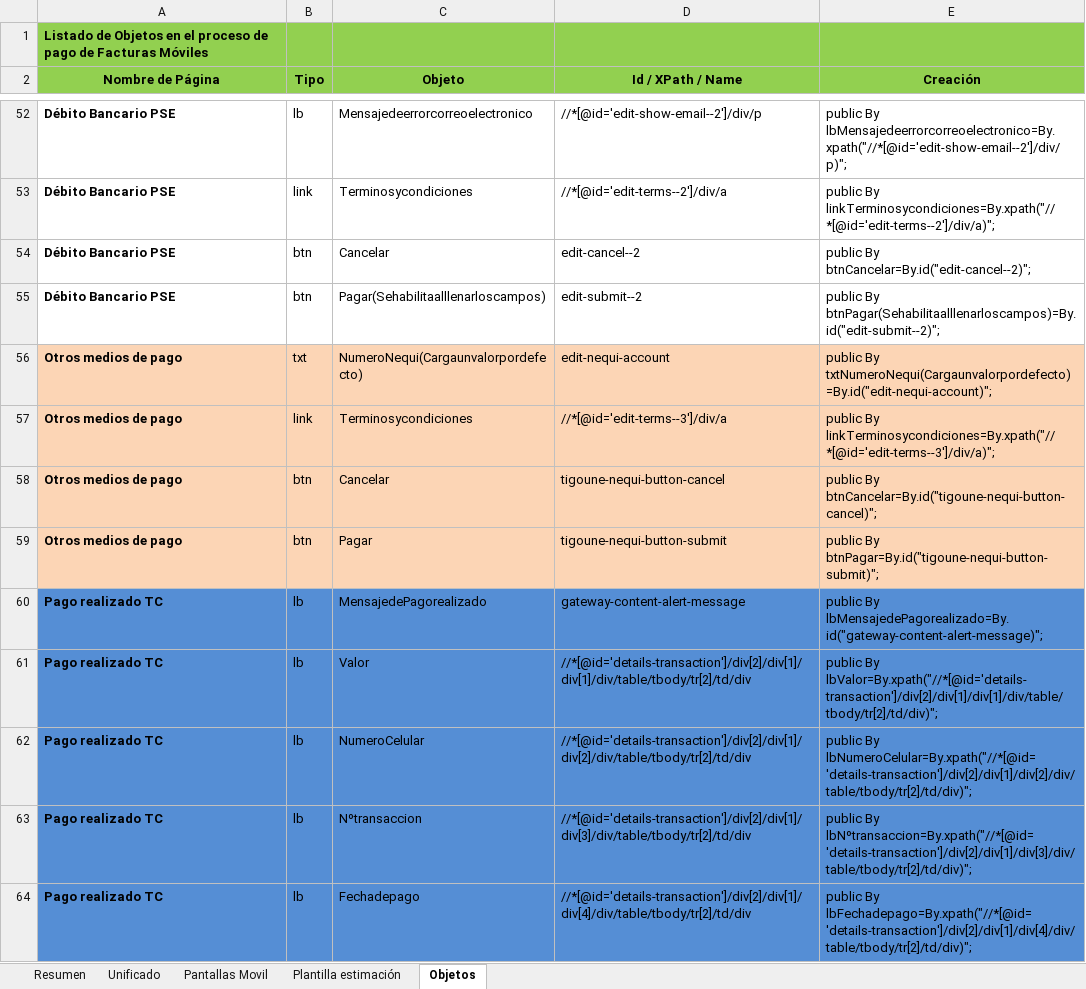
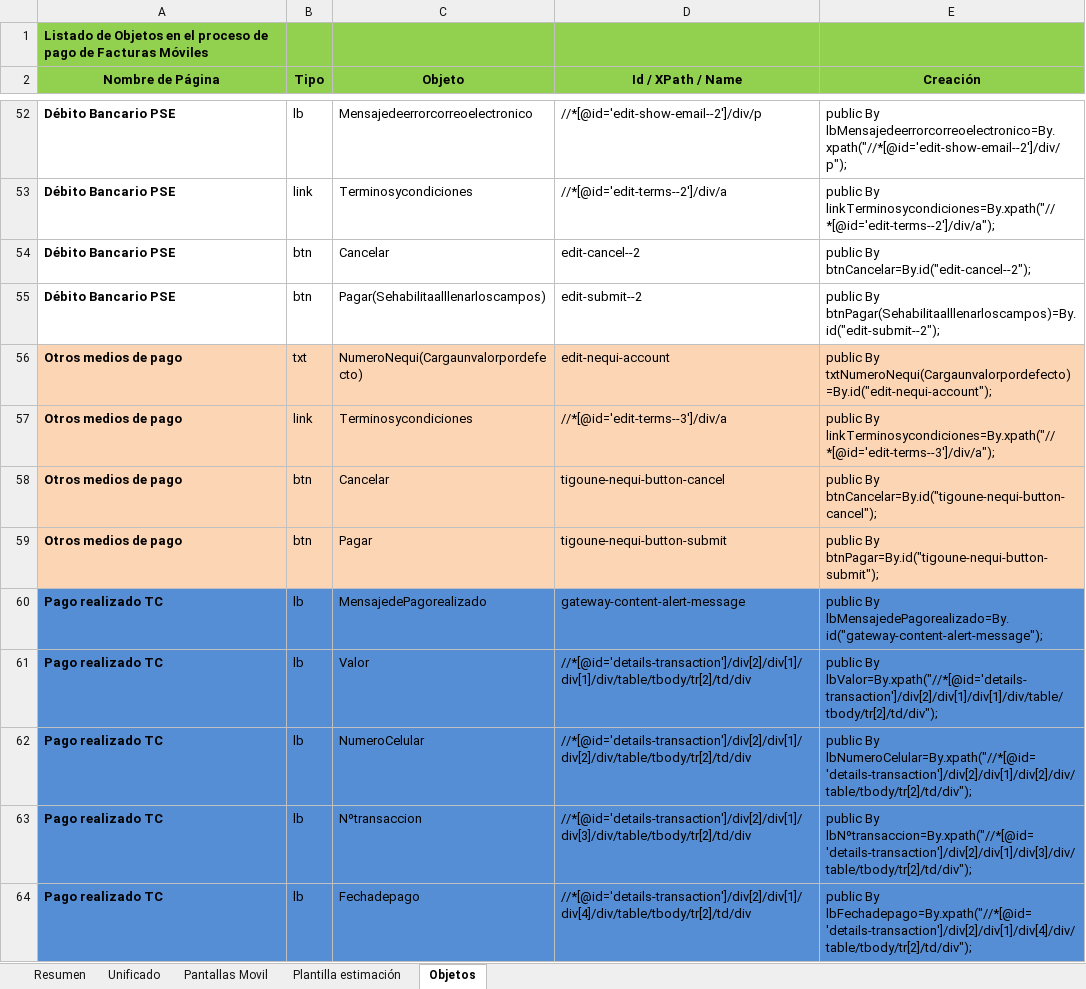
Before and after one commit to alasprilla/automatizacion_base, an Excel workbook: Adherencia Pasarela de pagos.xlsx, sheet Objetos, drawn as a sheet; only a part is shown, gaps mark what is left out; values as stored, in another font and other column widths than the file's, no borders; the diff covers the shown part only; the diff names each change by its address in the sheet, - before the commit and + after, or states it on an @@ line.

Commit message:
Excel - Se realizan ajustes a los identificadores de los objetos de las paginas

```diff
--- a/Adherencia Pasarela de pagos.xlsx (sheet Objetos)
+++ b/Adherencia Pasarela de pagos.xlsx (sheet Objetos)
-E52 (Creación): public By lbMensajedeerrorcorreoelectronico=By.xpath("//*[@id='edit-show-email--2']/div/p)";
+E52 (Creación): public By lbMensajedeerrorcorreoelectronico=By.xpath("//*[@id='edit-show-email--2']/div/p");
-E53 (Creación): public By linkTerminosycondiciones=By.xpath("//*[@id='edit-terms--2']/div/a)";
+E53 (Creación): public By linkTerminosycondiciones=By.xpath("//*[@id='edit-terms--2']/div/a");
-E54 (Creación): public By btnCancelar=By.id("edit-cancel--2)";
+E54 (Creación): public By btnCancelar=By.id("edit-cancel--2");
-E55 (Creación): public By btnPagar(Sehabilitaalllenarloscampos)=By.id("edit-submit--2)";
+E55 (Creación): public By btnPagar(Sehabilitaalllenarloscampos)=By.id("edit-submit--2");
-E56 (Creación): public By txtNumeroNequi(Cargaunvalorpordefecto)=By.id("edit-nequi-account)";
+E56 (Creación): public By txtNumeroNequi(Cargaunvalorpordefecto)=By.id("edit-nequi-account");
-E57 (Creación): public By linkTerminosycondiciones=By.xpath("//*[@id='edit-terms--3']/div/a)";
+E57 (Creación): public By linkTerminosycondiciones=By.xpath("//*[@id='edit-terms--3']/div/a");
-E58 (Creación): public By btnCancelar=By.id("tigoune-nequi-button-cancel)";
+E58 (Creación): public By btnCancelar=By.id("tigoune-nequi-button-cancel");
-E59 (Creación): public By btnPagar=By.id("tigoune-nequi-button-submit)";
+E59 (Creación): public By btnPagar=By.id("tigoune-nequi-button-submit");
-E60 (Creación): public By lbMensajedePagorealizado=By.id("gateway-content-alert-message)";
+E60 (Creación): public By lbMensajedePagorealizado=By.id("gateway-content-alert-message");
-E61 (Creación): public By lbValor=By.xpath("//*[@id='details-transaction']/div[2]/div[1]/div[1]/div/table/tbody/tr[2]/td/div)";
+E61 (Creación): public By lbValor=By.xpath("//*[@id='details-transaction']/div[2]/div[1]/div[1]/div/table/tbody/tr[2]/td/div");
-E62 (Creación): public By lbNumeroCelular=By.xpath("//*[@id='details-transaction']/div[2]/div[1]/div[2]/div/table/tbody/tr[2]/td/div)";
+E62 (Creación): public By lbNumeroCelular=By.xpath("//*[@id='details-transaction']/div[2]/div[1]/div[2]/div/table/tbody/tr[2]/td/div");
-E63 (Creación): public By lbNºtransaccion=By.xpath("//*[@id='details-transaction']/div[2]/div[1]/div[3]/div/table/tbody/tr[2]/td/div)";
+E63 (Creación): public By lbNºtransaccion=By.xpath("//*[@id='details-transaction']/div[2]/div[1]/div[3]/div/table/tbody/tr[2]/td/div");
-E64 (Creación): public By lbFechadepago=By.xpath("//*[@id='details-transaction']/div[2]/div[1]/div[4]/div/table/tbody/tr[2]/td/div)";
+E64 (Creación): public By lbFechadepago=By.xpath("//*[@id='details-transaction']/div[2]/div[1]/div[4]/div/table/tbody/tr[2]/td/div");
```
Also changed, not shown: 75 edited cells and cell formats elsewhere in this sheet.
